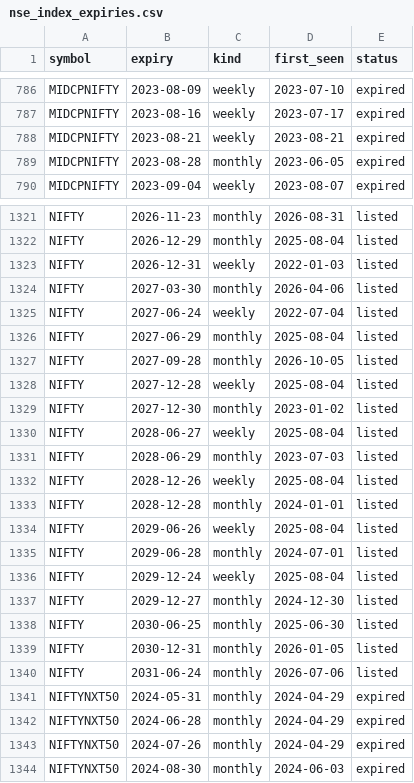
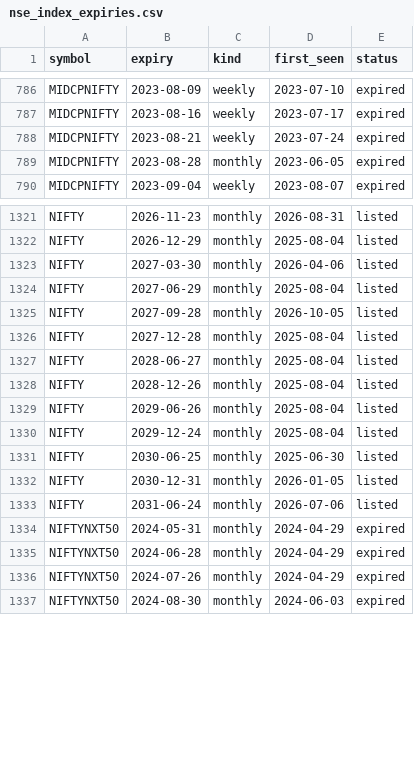
Before and after one commit to abhishekwasu-hue/AdvanceTradingPlatform, a CSV file: backend/app/instruments/data/nse_index_expiries.csv, drawn as a sheet; only a part is shown, gaps mark what is left out.

```diff
--- a/backend/app/instruments/data/nse_index_expiries.csv
+++ b/backend/app/instruments/data/nse_index_expiries.csv
@@ -787,3 +787,3 @@ MIDCPNIFTY,2023-08-09,weekly,2023-07-10,expired
 MIDCPNIFTY,2023-08-16,weekly,2023-07-17,expired
-MIDCPNIFTY,2023-08-21,weekly,2023-08-21,expired
+MIDCPNIFTY,2023-08-21,weekly,2023-07-24,expired
 MIDCPNIFTY,2023-08-28,monthly,2023-06-05,expired
@@ -1322,17 +1322,10 @@ NIFTY,2026-11-23,monthly,2026-08-31,listed
 NIFTY,2026-12-29,monthly,2025-08-04,listed
-NIFTY,2026-12-31,weekly,2022-01-03,listed
 NIFTY,2027-03-30,monthly,2026-04-06,listed
-NIFTY,2027-06-24,weekly,2022-07-04,listed
 NIFTY,2027-06-29,monthly,2025-08-04,listed
 NIFTY,2027-09-28,monthly,2026-10-05,listed
-NIFTY,2027-12-28,weekly,2025-08-04,listed
-NIFTY,2027-12-30,monthly,2023-01-02,listed
-NIFTY,2028-06-27,weekly,2025-08-04,listed
-NIFTY,2028-06-29,monthly,2023-07-03,listed
-NIFTY,2028-12-26,weekly,2025-08-04,listed
-NIFTY,2028-12-28,monthly,2024-01-01,listed
-NIFTY,2029-06-26,weekly,2025-08-04,listed
-NIFTY,2029-06-28,monthly,2024-07-01,listed
-NIFTY,2029-12-24,weekly,2025-08-04,listed
-NIFTY,2029-12-27,monthly,2024-12-30,listed
+NIFTY,2027-12-28,monthly,2025-08-04,listed
+NIFTY,2028-06-27,monthly,2025-08-04,listed
+NIFTY,2028-12-26,monthly,2025-08-04,listed
+NIFTY,2029-06-26,monthly,2025-08-04,listed
+NIFTY,2029-12-24,monthly,2025-08-04,listed
 NIFTY,2030-06-25,monthly,2025-06-30,listed
```
Also changed, not shown: 1 other file.
